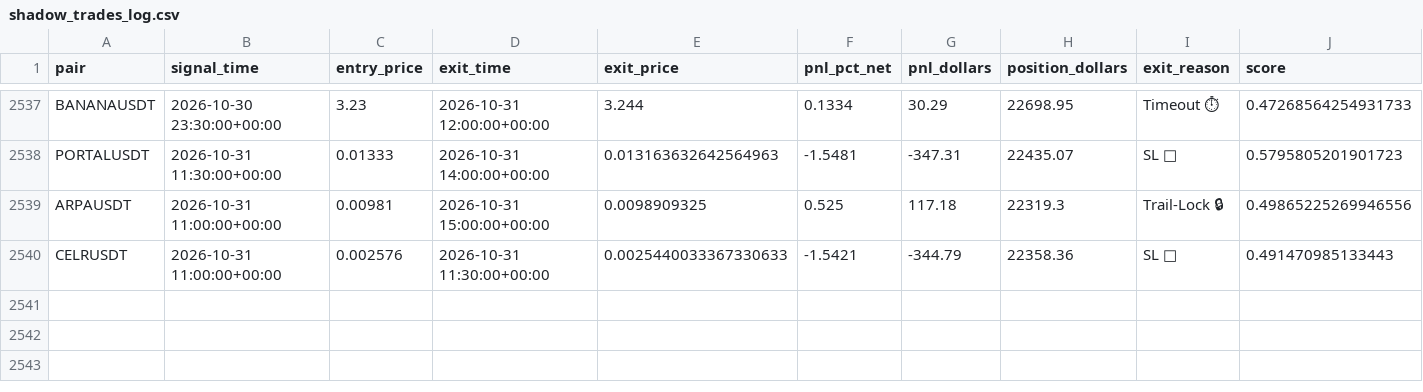
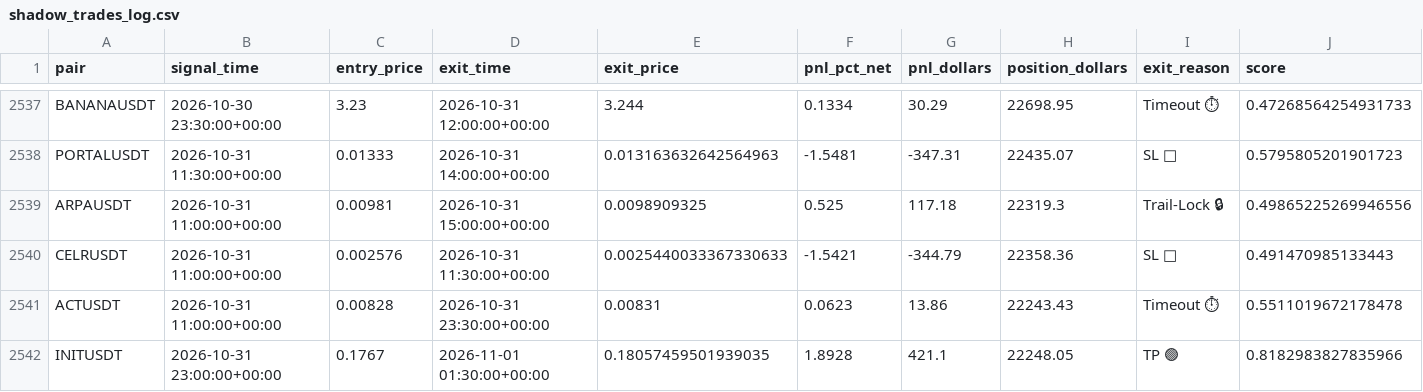
Before and after one commit to tlal1000666-ux/wurfect, a CSV file: shadow_trades_log.csv, drawn as a sheet; only a part is shown, gaps mark what is left out; rows hold the shown columns only; the diff names each change by its address in the sheet, - before the commit and + after, or states it on an @@ line.

```diff
--- a/shadow_trades_log.csv
+++ b/shadow_trades_log.csv
+row 2541: ACTUSDT | 2026-10-31 11:00:00+00:00 | 0.00828 | 2026-10-31 23:30:00+00:00 | 0.00831 | 0.0623 | 13.86 | 22243.43 | Timeout ⏱ | 0.5511019672178478
+row 2542: INITUSDT | 2026-10-31 23:00:00+00:00 | 0.1767 | 2026-11-01 01:30:00+00:00 | 0.18057459501939035 | 1.8928 | 421.1 | 22248.05 | TP 🟢 | 0.8182983827835966
```
Also changed, not shown: trades_log.csv, 1 other file.
